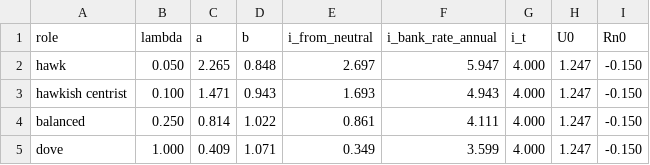
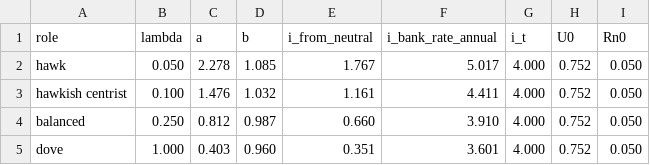
Before and after one commit to Rusteal/EC4436-group-project-code, a CSV file: optimal_i_for_roles_p=.2_i=4.csv, drawn as a sheet.

```diff
--- a/optimal_i_for_roles_p=.2_i=4.csv
+++ b/optimal_i_for_roles_p=.2_i=4.csv
@@ -1,5 +1,5 @@
 role,lambda,a,b,i_from_neutral,i_bank_rate_annual,i_t,U0,Rn0
-hawk,0.050,2.265,0.848,2.697,5.947,4.000,1.247,-0.150
-hawkish centrist,0.100,1.471,0.943,1.693,4.943,4.000,1.247,-0.150
-balanced,0.250,0.814,1.022,0.861,4.111,4.000,1.247,-0.150
-dove,1.000,0.409,1.071,0.349,3.599,4.000,1.247,-0.150
+hawk,0.050,2.278,1.085,1.767,5.017,4.000,0.752,0.050
+hawkish centrist,0.100,1.476,1.032,1.161,4.411,4.000,0.752,0.050
+balanced,0.250,0.812,0.987,0.660,3.910,4.000,0.752,0.050
+dove,1.000,0.403,0.960,0.351,3.601,4.000,0.752,0.050
```
Also changed, not shown: optimal_i_for_roles_p=.2_i=3.75.csv, optimal_i_for_roles_p=.3_i=3.75.csv, 7 other files.
